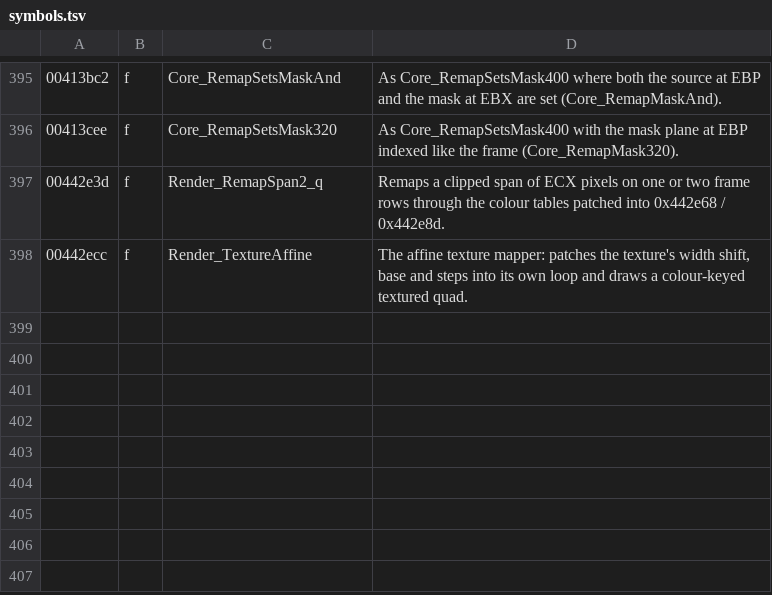
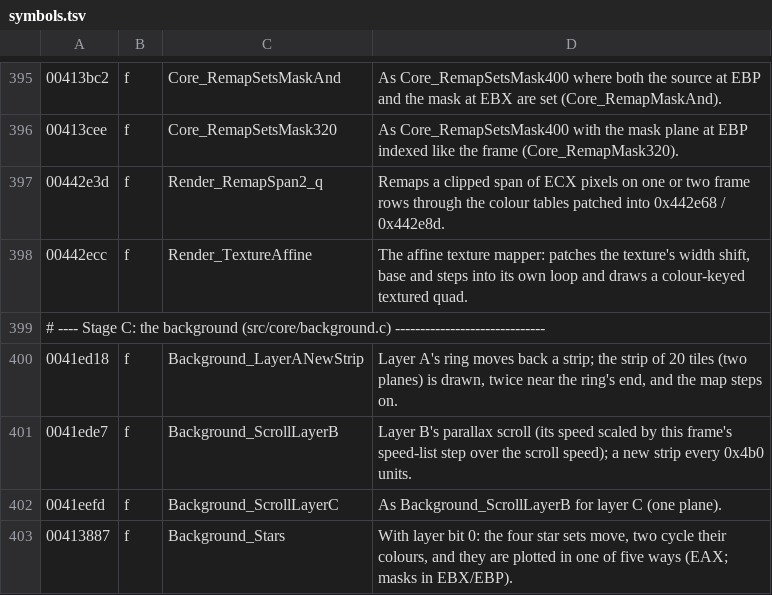
Before and after one commit to szymor/astro-assembler-re, a TSV file: re/symbols.tsv, drawn as a sheet; only a part is shown, gaps mark what is left out; the diff names each change by its address in the sheet, - before the commit and + after, or states it on an @@ line.

```diff
--- a/re/symbols.tsv
+++ b/re/symbols.tsv
+row 399: # ---- Stage C: the background (src/core/background.c) ------------------------------
+row 400: 0041ed18 | f | Background_LayerANewStrip | Layer A's ring moves back a strip; the strip of 20 tiles (two planes) is drawn, twice near the ring's end, and the map steps on.
+row 401: 0041ede7 | f | Background_ScrollLayerB | Layer B's parallax scroll (its speed scaled by this frame's speed-list step over the scroll speed); a new strip every 0x4b0 units.
+row 402: 0041eefd | f | Background_ScrollLayerC | As Background_ScrollLayerB for layer C (one plane).
+row 403: 00413887 | f | Background_Stars | With layer bit 0: the four star sets move, two cycle their colours, and they are plotted in one of five ways (EAX; masks in EBX/EBP).
```
Also changed, not shown: 9 other files.
